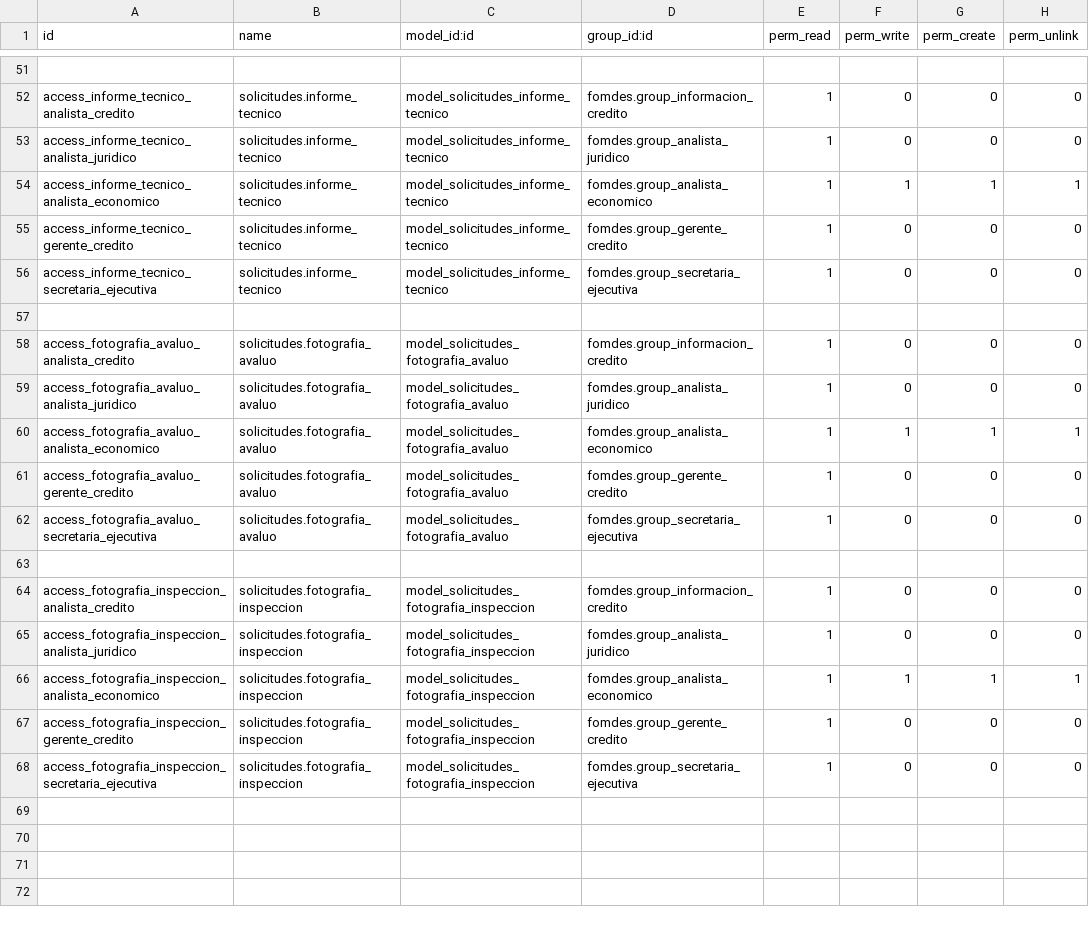
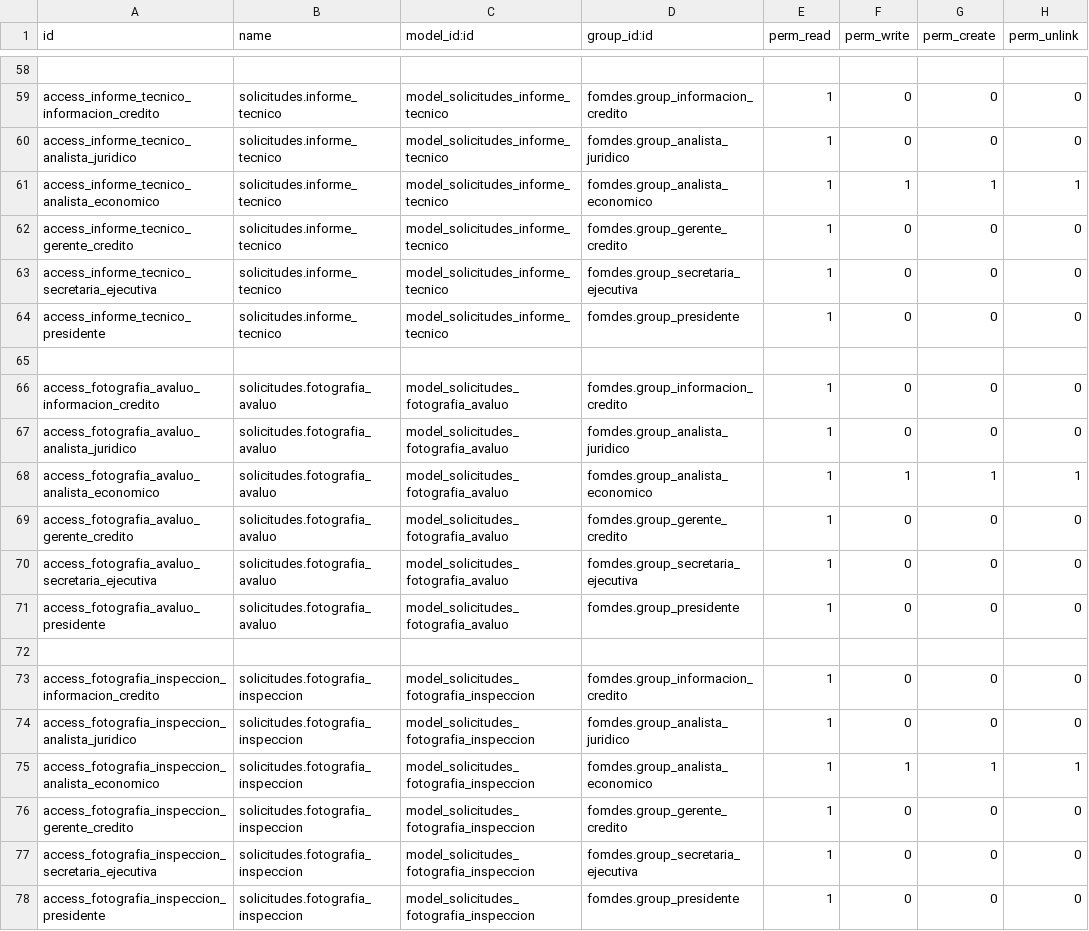
Before and after one commit to morenomeccia/tinjaca, a CSV file: addons/solicitudes/security/ir.model.access.csv, drawn as a sheet; only a part is shown, gaps mark what is left out; addresses are those after the commit; the diff covers the shown part only; the diff names each change by its address in the sheet, - before the commit and + after, or states it on an @@ line.

Commit message:
Se agregar permisos de acceso para presidencia en el modulo de solicitudes

```diff
--- a/addons/solicitudes/security/ir.model.access.csv
+++ b/addons/solicitudes/security/ir.model.access.csv
-A59 (id): access_informe_tecnico_analista_credito
+A59 (id): access_informe_tecnico_informacion_credito
+row 64: access_informe_tecnico_presidente | solicitudes.informe_tecnico | model_solicitudes_informe_tecnico | fomdes.group_presidente | 1 | 0 | 0 | 0
-A66 (id): access_fotografia_avaluo_analista_credito
+A66 (id): access_fotografia_avaluo_informacion_credito
+row 71: access_fotografia_avaluo_presidente | solicitudes.fotografia_avaluo | model_solicitudes_fotografia_avaluo | fomdes.group_presidente | 1 | 0 | 0 | 0
-A73 (id): access_fotografia_inspeccion_analista_credito
+A73 (id): access_fotografia_inspeccion_informacion_credito
+row 78: access_fotografia_inspeccion_presidente | solicitudes.fotografia_inspeccion | model_solicitudes_fotografia_inspeccion | fomdes.group_presidente | 1 | 0 | 0 | 0
```
Also changed, not shown: 8 added rows, 1 removed row and 9 edited cells elsewhere in this file.
